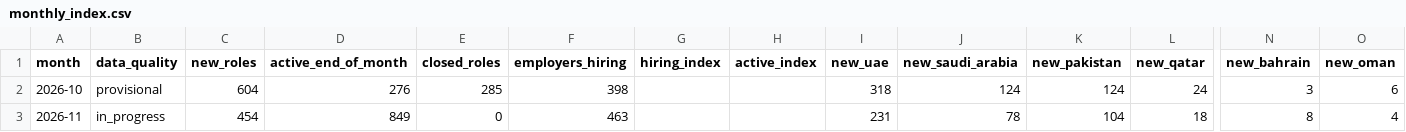
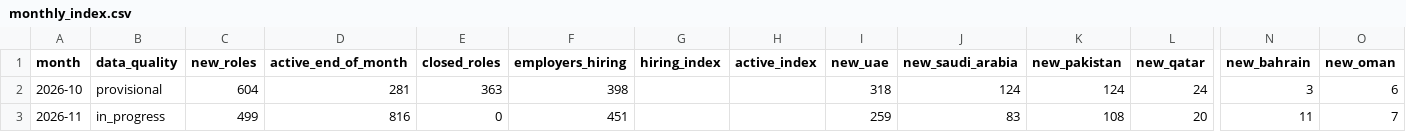
Before and after one commit to Densight/densight-jobs, a CSV file: data/monthly_index.csv, drawn as a sheet; only a part is shown, gaps mark what is left out; the diff names each change by its address in the sheet, - before the commit and + after, or states it on an @@ line.

```diff
--- a/data/monthly_index.csv
+++ b/data/monthly_index.csv
-D2 (active_end_of_month): 276
+D2 (active_end_of_month): 281
-E2 (closed_roles): 285
+E2 (closed_roles): 363
-C3 (new_roles): 454
+C3 (new_roles): 499
-D3 (active_end_of_month): 849
+D3 (active_end_of_month): 816
-F3 (employers_hiring): 463
+F3 (employers_hiring): 451
-I3 (new_uae): 231
+I3 (new_uae): 259
-J3 (new_saudi_arabia): 78
+J3 (new_saudi_arabia): 83
-K3 (new_pakistan): 104
+K3 (new_pakistan): 108
-L3 (new_qatar): 18
+L3 (new_qatar): 20
-N3 (new_bahrain): 8
+N3 (new_bahrain): 11
-O3 (new_oman): 4
+O3 (new_oman): 7
```
Also changed, not shown: data/weekly_counts.csv, data/weekly_movers.csv, 3 other files.
